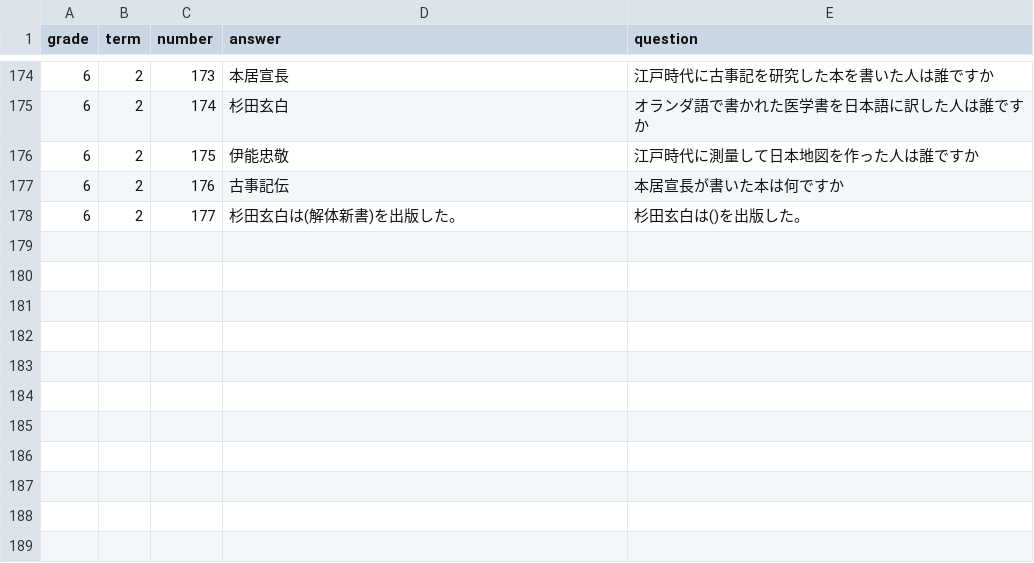
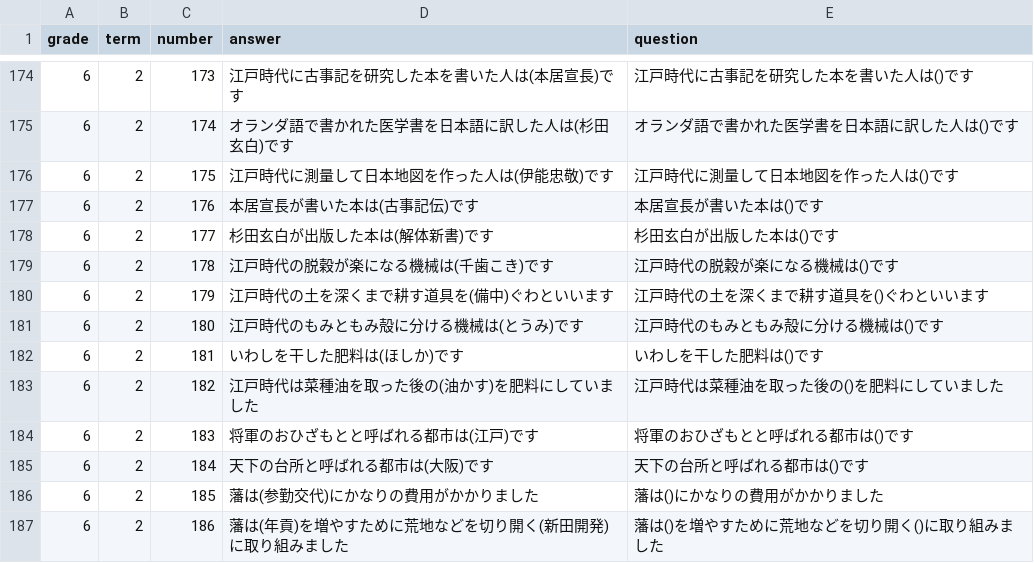
Before and after one commit to ECR33/tegaki-exam, a CSV file: static/questions.csv, drawn as a sheet; only a part is shown, gaps mark what is left out; the diff covers the shown part only.

```diff
--- a/static/questions.csv
+++ b/static/questions.csv
@@ -174,5 +174,14 @@ grade,term,number,answer,question
-6,2,173,本居宣長,江戸時代に古事記を研究した本を書いた人は誰ですか
-6,2,174,杉田玄白,オランダ語で書かれた医学書を日本語に訳した人は誰ですか
-6,2,175,伊能忠敬,江戸時代に測量して日本地図を作った人は誰ですか
-6,2,176,古事記伝,本居宣長が書いた本は何ですか
-6,2,177,杉田玄白は(解体新書)を出版した。,杉田玄白は()を出版した。
+6,2,173,江戸時代に古事記を研究した本を書いた人は(本居宣長)です,江戸時代に古事記を研究した本を書いた人は()です
+6,2,174,オランダ語で書かれた医学書を日本語に訳した人は(杉田玄白)です,オランダ語で書かれた医学書を日本語に訳した人は()です
+6,2,175,江戸時代に測量して日本地図を作った人は(伊能忠敬)です,江戸時代に測量して日本地図を作った人は()です
+6,2,176,本居宣長が書いた本は(古事記伝)です,本居宣長が書いた本は()です
+6,2,177,杉田玄白が出版した本は(解体新書)です,杉田玄白が出版した本は()です
+6,2,178,江戸時代の脱穀が楽になる機械は(千歯こき)です,江戸時代の脱穀が楽になる機械は()です
+6,2,179,江戸時代の土を深くまで耕す道具を(備中)ぐわといいます,江戸時代の土を深くまで耕す道具を()ぐわといいます
+6,2,180,江戸時代のもみともみ殻に分ける機械は(とうみ)です,江戸時代のもみともみ殻に分ける機械は()です
+6,2,181,いわしを干した肥料は(ほしか)です,いわしを干した肥料は()です
+6,2,182,江戸時代は菜種油を取った後の(油かす)を肥料にしていました,江戸時代は菜種油を取った後の()を肥料にしていました
+6,2,183,将軍のおひざもとと呼ばれる都市は(江戸)です,将軍のおひざもとと呼ばれる都市は()です
+6,2,184,天下の台所と呼ばれる都市は(大阪)です,天下の台所と呼ばれる都市は()です
+6,2,185,藩は(参勤交代)にかなりの費用がかかりました,藩は()にかなりの費用がかかりました
+6,2,186,藩は(年貢)を増やすために荒地などを切り開く(新田開発)に取り組みました,藩は()を増やすために荒地などを切り開く()に取り組みました
```
Also changed, not shown: 32 edited cells elsewhere in this file, static/tests.csv.
